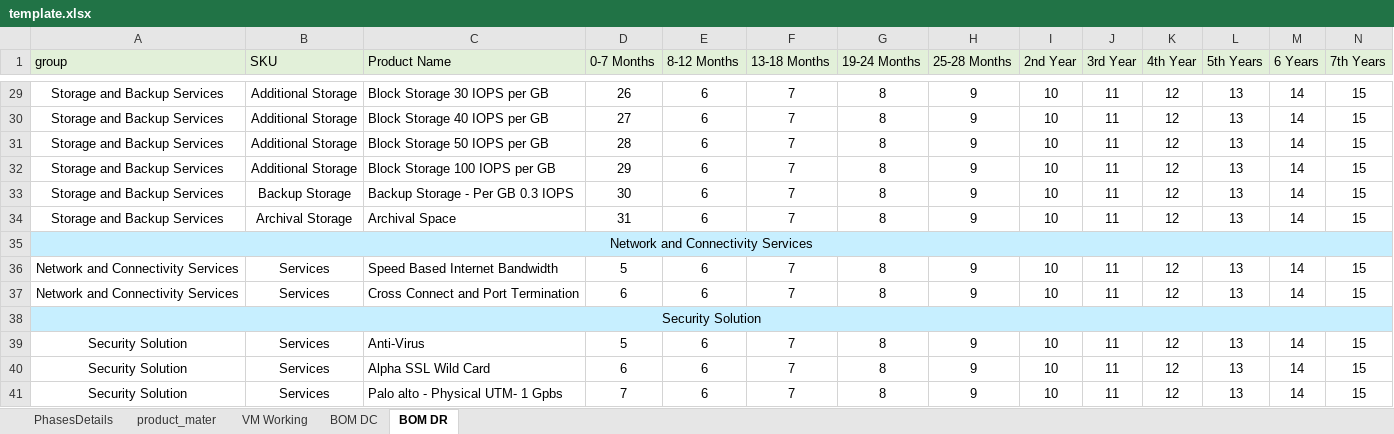
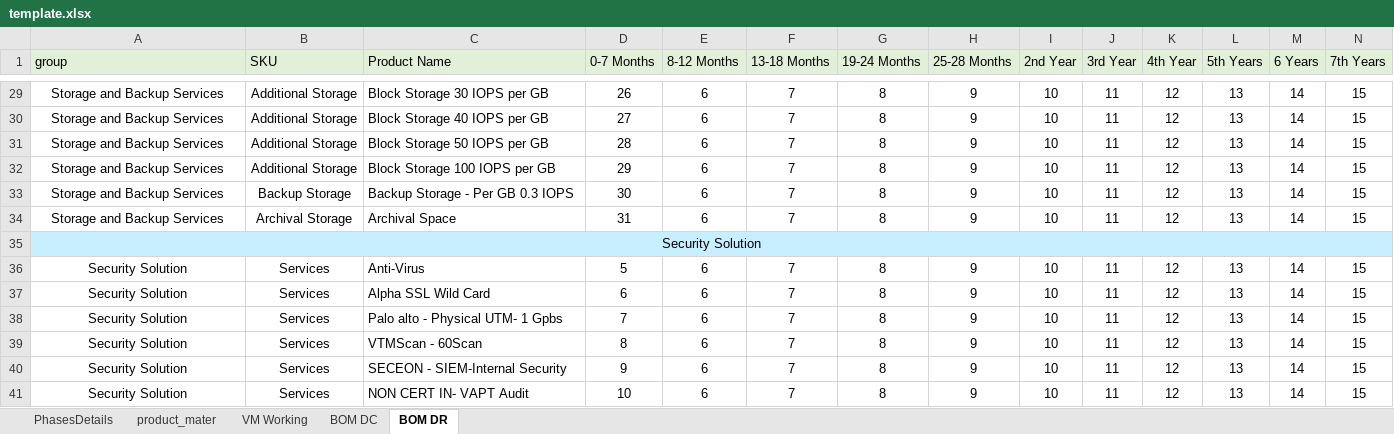
Before and after one commit to 01Pratham/excel_to_crm, an Excel workbook: template.xlsx, sheet BOM DR, drawn as a sheet; only a part is shown, gaps mark what is left out; the shorter side is filled out with more unchanged rows; values as stored, in another font and other column widths than the file's, no borders; rows hold the shown columns only; the diff names each change by its address in the sheet, - before the commit and + after, or states it on an @@ line.

```diff
--- a/template.xlsx (sheet BOM DR)
+++ b/template.xlsx (sheet BOM DR)
-row 35: Network and Connectivity Services
-row 36: Network and Connectivity Services | Services | Speed Based Internet Bandwidth | 5 | 6 | 7 | 8 | 9 | 10 | 11 | 12 | 13 | 14 | 15
-row 37: Network and Connectivity Services | Services | Cross Connect and Port Termination | 6 | 6 | 7 | 8 | 9 | 10 | 11 | 12 | 13 | 14 | 15
```
Also changed, not shown: sheet VM Working, formulas that keep their value, uploads/temp_uploaded_file.xlsx, 9 other files.
